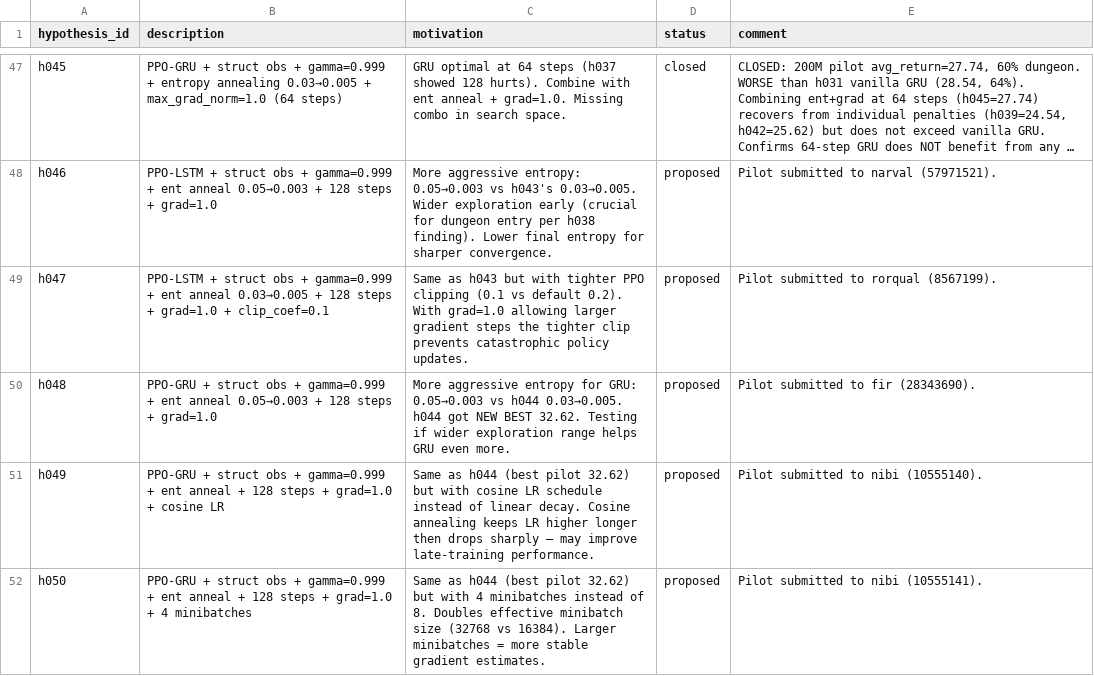
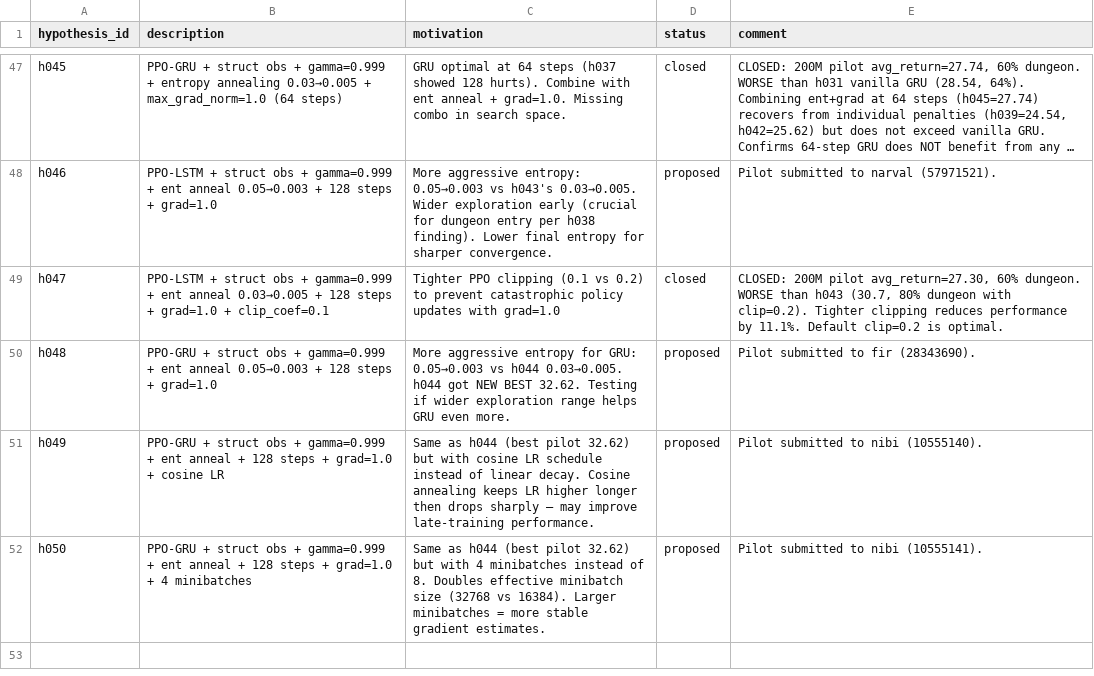
Before and after one commit to roger-creus/auto-craftax, a CSV file: results/hypotheses.csv, drawn as a sheet; only a part is shown, gaps mark what is left out; long unchanged cells end in …; the diff names each change by its address in the sheet, - before the commit and + after, or states it on an @@ line.

```diff
--- a/results/hypotheses.csv
+++ b/results/hypotheses.csv
-C49 (motivation): Same as h043 but with tighter PPO clipping (0.1 vs default 0.2). With grad=1.0 allowing larger gradient steps the tighter clip prevents catastrophic policy updates.
+C49 (motivation): Tighter PPO clipping (0.1 vs 0.2) to prevent catastrophic policy updates with grad=1.0
-D49 (status): proposed
+D49 (status): closed
-E49 (comment): Pilot submitted to rorqual (8567199).
+E49 (comment): CLOSED: 200M pilot avg_return=27.30, 60% dungeon. WORSE than h043 (30.7, 80% dungeon with clip=0.2). Tighter clipping reduces performance by 11.1%. Default clip=0.2 is optimal.
```
Also changed, not shown: results/experiments.csv, 8 other files.
